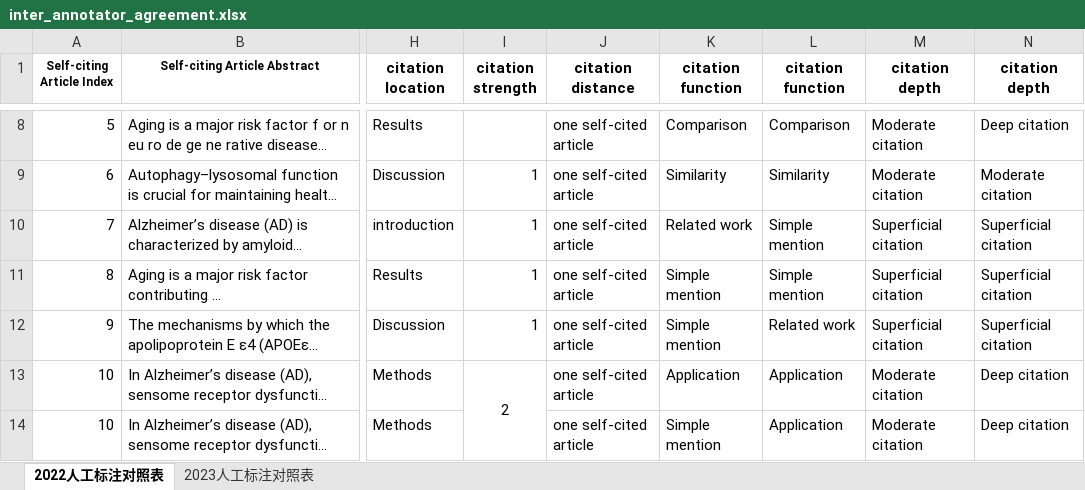
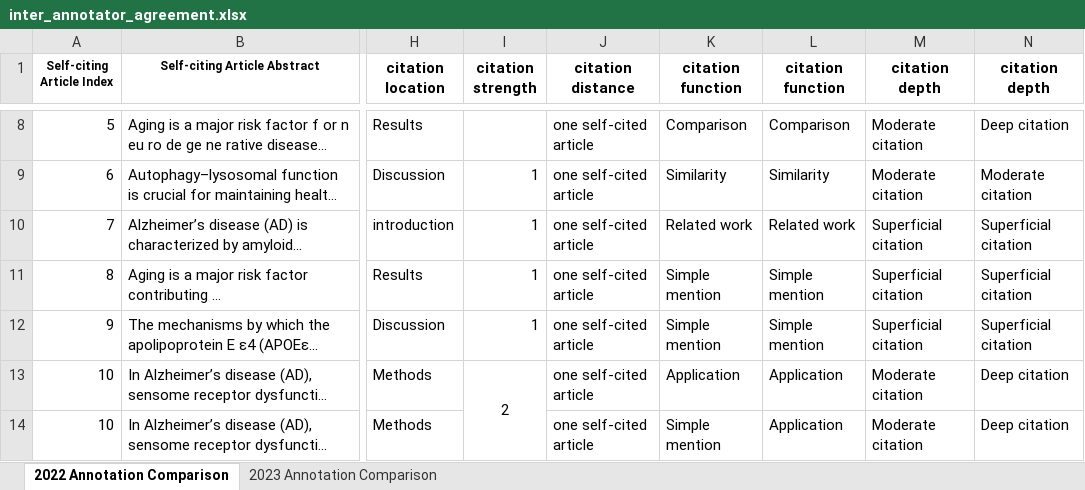
Before and after one commit to lily12e/journal-self-citation-context-analysis, an Excel workbook: data/inter_annotator_agreement.xlsx, sheet 2022 Annotation Comparison, drawn as a sheet; only a part is shown, gaps mark what is left out; long unchanged cells end in …; values as stored, in another font and other column widths than the file's, no borders; the diff names each change by its address in the sheet, - before the commit and + after, or states it on an @@ line.

Commit message:
Fix agreement data and English sheet names

```diff
--- a/data/inter_annotator_agreement.xlsx (sheet 2022 Annotation Comparison)
+++ b/data/inter_annotator_agreement.xlsx (sheet 2022 Annotation Comparison)
-sheet tab: 2022人工标注对照表
+sheet tab: 2022 Annotation Comparison
-sheet tab: 2023人工标注对照表
+sheet tab: 2023 Annotation Comparison
-L10 (citation function): Simple mention
+L10 (citation function): Related work
-L12 (citation function): Related work
+L12 (citation function): Simple mention
```
Also changed, not shown: 4 other files.
